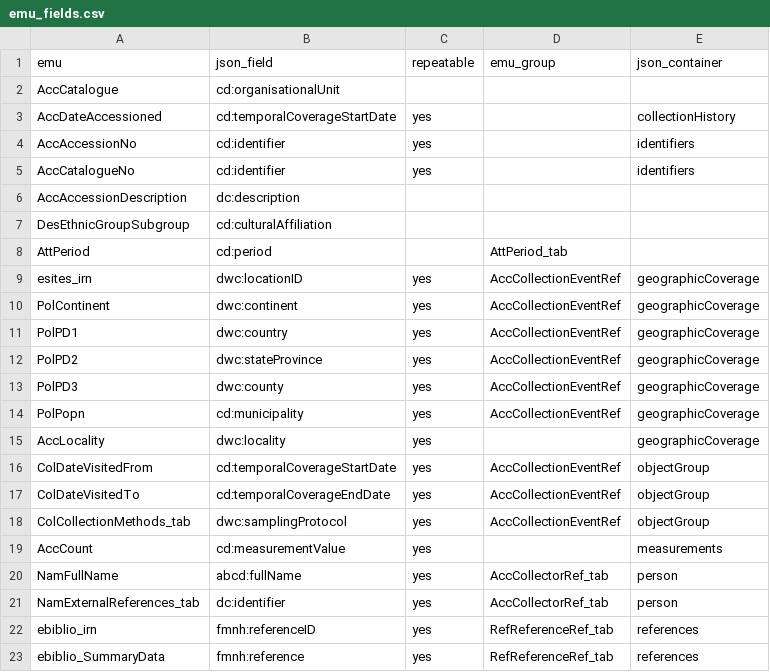
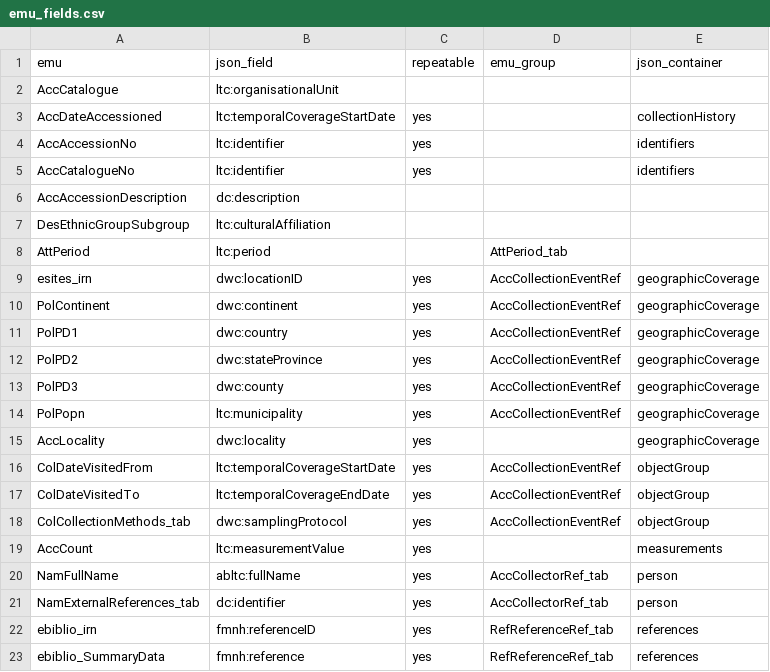
Before and after one commit to fieldmuseum/EMu-xml-to-json, a CSV file: mappings/ltc/emu_fields.csv, drawn as a sheet.

```diff
--- a/mappings/ltc/emu_fields.csv
+++ b/mappings/ltc/emu_fields.csv
@@ -1,9 +1,9 @@
 emu,json_field,repeatable,emu_group,json_container
-AccCatalogue,cd:organisationalUnit,,,
-AccDateAccessioned,cd:temporalCoverageStartDate,yes,,collectionHistory
-AccAccessionNo,cd:identifier,yes,,identifiers
-AccCatalogueNo,cd:identifier,yes,,identifiers
+AccCatalogue,ltc:organisationalUnit,,,
+AccDateAccessioned,ltc:temporalCoverageStartDate,yes,,collectionHistory
+AccAccessionNo,ltc:identifier,yes,,identifiers
+AccCatalogueNo,ltc:identifier,yes,,identifiers
 AccAccessionDescription,dc:description,,,
-DesEthnicGroupSubgroup,cd:culturalAffiliation,,,
-AttPeriod,cd:period,,AttPeriod_tab,
+DesEthnicGroupSubgroup,ltc:culturalAffiliation,,,
+AttPeriod,ltc:period,,AttPeriod_tab,
 esites_irn,dwc:locationID,yes,AccCollectionEventRef,geographicCoverage
@@ -13,9 +13,9 @@ PolPD2,dwc:stateProvince,yes,AccCollectionEventRef,geographicCoverage
 PolPD3,dwc:county,yes,AccCollectionEventRef,geographicCoverage
-PolPopn,cd:municipality,yes,AccCollectionEventRef,geographicCoverage
+PolPopn,ltc:municipality,yes,AccCollectionEventRef,geographicCoverage
 AccLocality,dwc:locality,yes,,geographicCoverage
-ColDateVisitedFrom,cd:temporalCoverageStartDate,yes,AccCollectionEventRef,objectGroup
-ColDateVisitedTo,cd:temporalCoverageEndDate,yes,AccCollectionEventRef,objectGroup
+ColDateVisitedFrom,ltc:temporalCoverageStartDate,yes,AccCollectionEventRef,objectGroup
+ColDateVisitedTo,ltc:temporalCoverageEndDate,yes,AccCollectionEventRef,objectGroup
 ColCollectionMethods_tab,dwc:samplingProtocol,yes,AccCollectionEventRef,objectGroup
-AccCount,cd:measurementValue,yes,,measurements
-NamFullName,abcd:fullName,yes,AccCollectorRef_tab,person
+AccCount,ltc:measurementValue,yes,,measurements
+NamFullName,abltc:fullName,yes,AccCollectorRef_tab,person
 NamExternalReferences_tab,dc:identifier,yes,AccCollectorRef_tab,person
```
Also changed, not shown: mappings/ltc/emu_conditions.csv.
